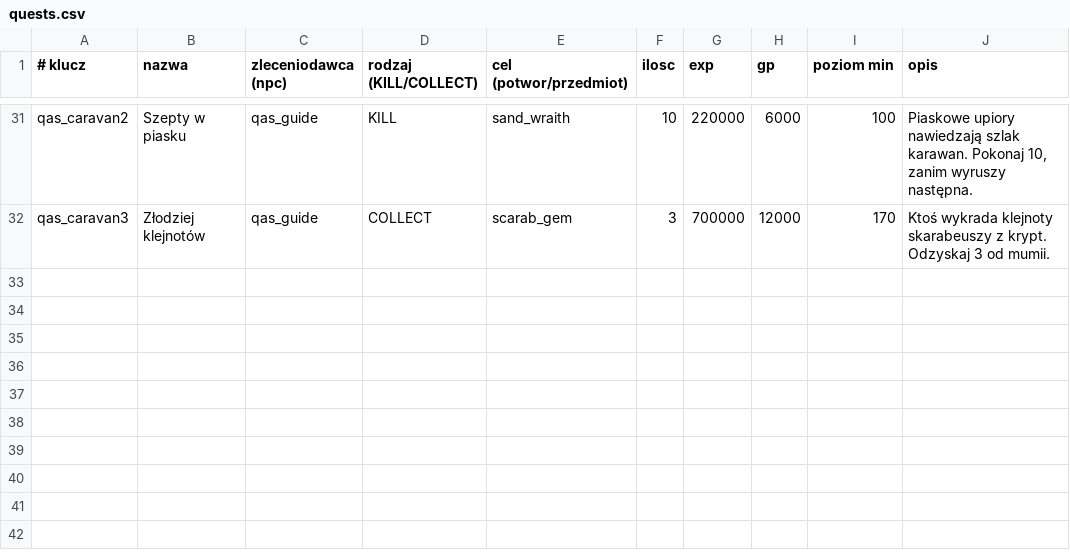
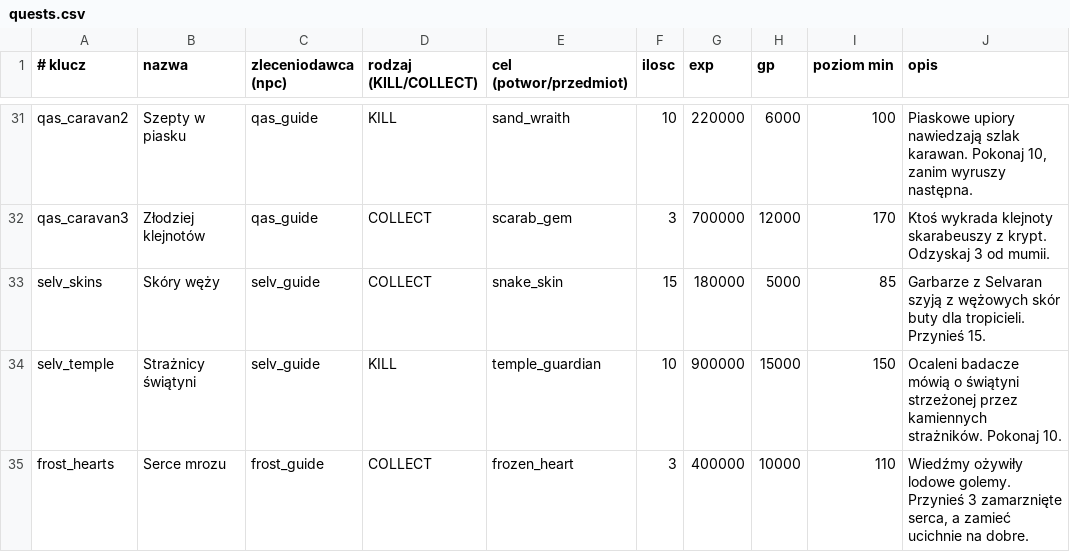
Before and after one commit to fawizja/Pixel, a CSV file: shared/src/main/resources/data/quests.csv, drawn as a sheet; only a part is shown, gaps mark what is left out; the diff names each change by its address in the sheet, - before the commit and + after, or states it on an @@ line.

```diff
--- a/shared/src/main/resources/data/quests.csv
+++ b/shared/src/main/resources/data/quests.csv
+row 33: selv_skins | Skóry węży | selv_guide | COLLECT | snake_skin | 15 | 180000 | 5000 | 85 | Garbarze z Selvaran szyją z wężowych skór buty dla tropicieli. Przynieś 15.
+row 34: selv_temple | Strażnicy świątyni | selv_guide | KILL | temple_guardian | 10 | 900000 | 15000 | 150 | Ocaleni badacze mówią o świątyni strzeżonej przez kamiennych strażników. Pokonaj 10.
+row 35: frost_hearts | Serce mrozu | frost_guide | COLLECT | frozen_heart | 3 | 400000 | 10000 | 110 | Wiedźmy ożywiły lodowe golemy. Przynieś 3 zamarznięte serca, a zamieć ucichnie na dobre.
```
Also changed, not shown: shared/src/main/resources/data/dialogues.csv, shared/src/main/resources/data/quest_chains.csv, 3 other files.
